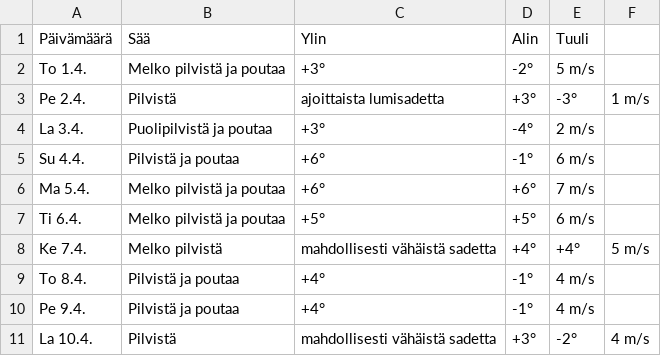
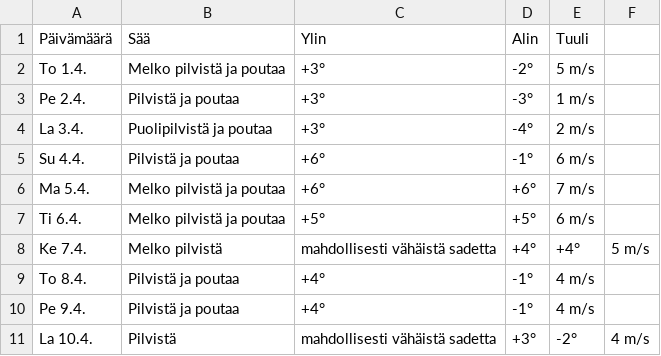
Before and after one commit to edwsqa/Crawler, a CSV file: files/WeatherKajaani.csv, drawn as a sheet.

```diff
--- a/files/WeatherKajaani.csv
+++ b/files/WeatherKajaani.csv
@@ -2,3 +2,3 @@ Päivämäärä, Sää, Ylin, Alin, Tuuli
 To 1.4.,Melko pilvistä ja poutaa,+3°,-2°,5 m/s
-Pe 2.4.,Pilvistä, ajoittaista lumisadetta,+3°,-3°,1 m/s
+Pe 2.4.,Pilvistä ja poutaa,+3°,-3°,1 m/s
 La 3.4.,Puolipilvistä ja poutaa,+3°,-4°,2 m/s
```
Also changed, not shown: files/products2.csv.
